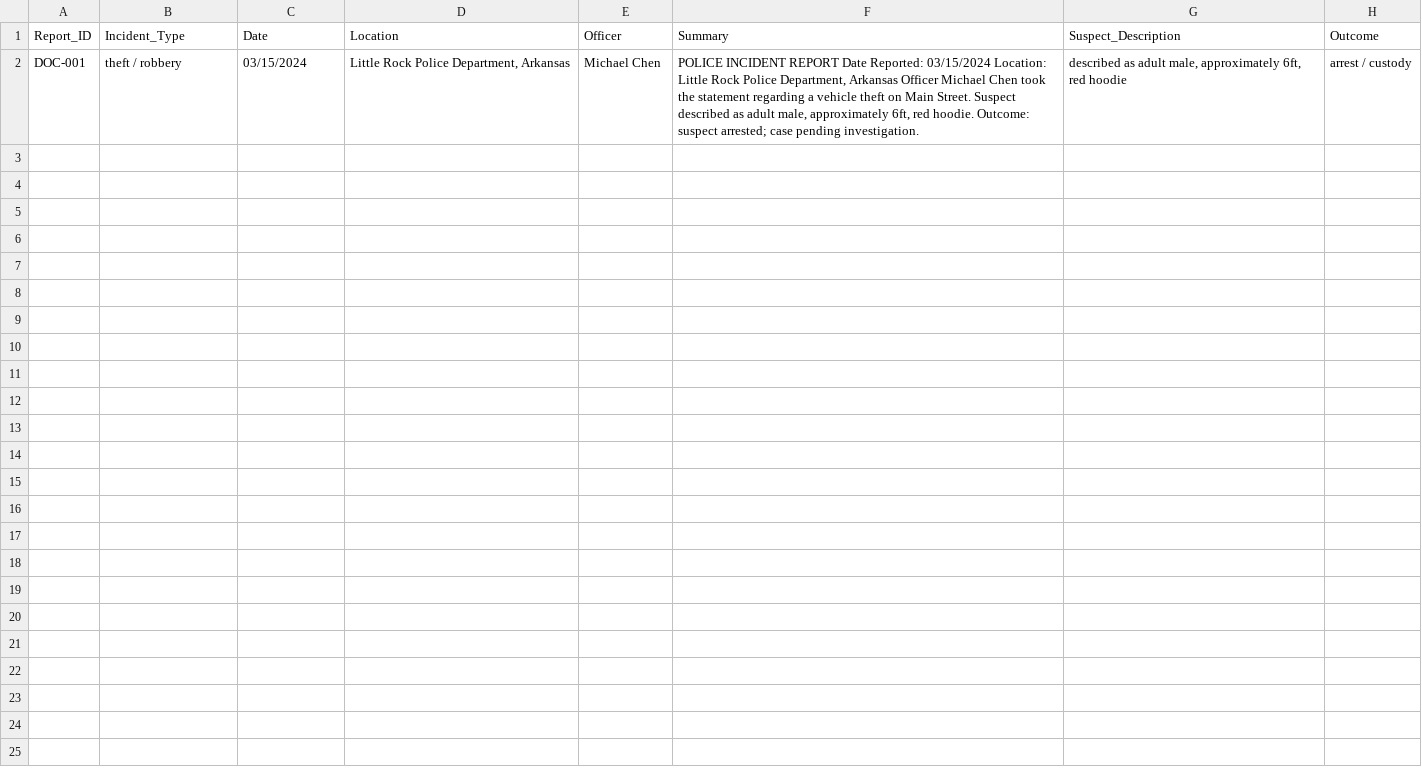
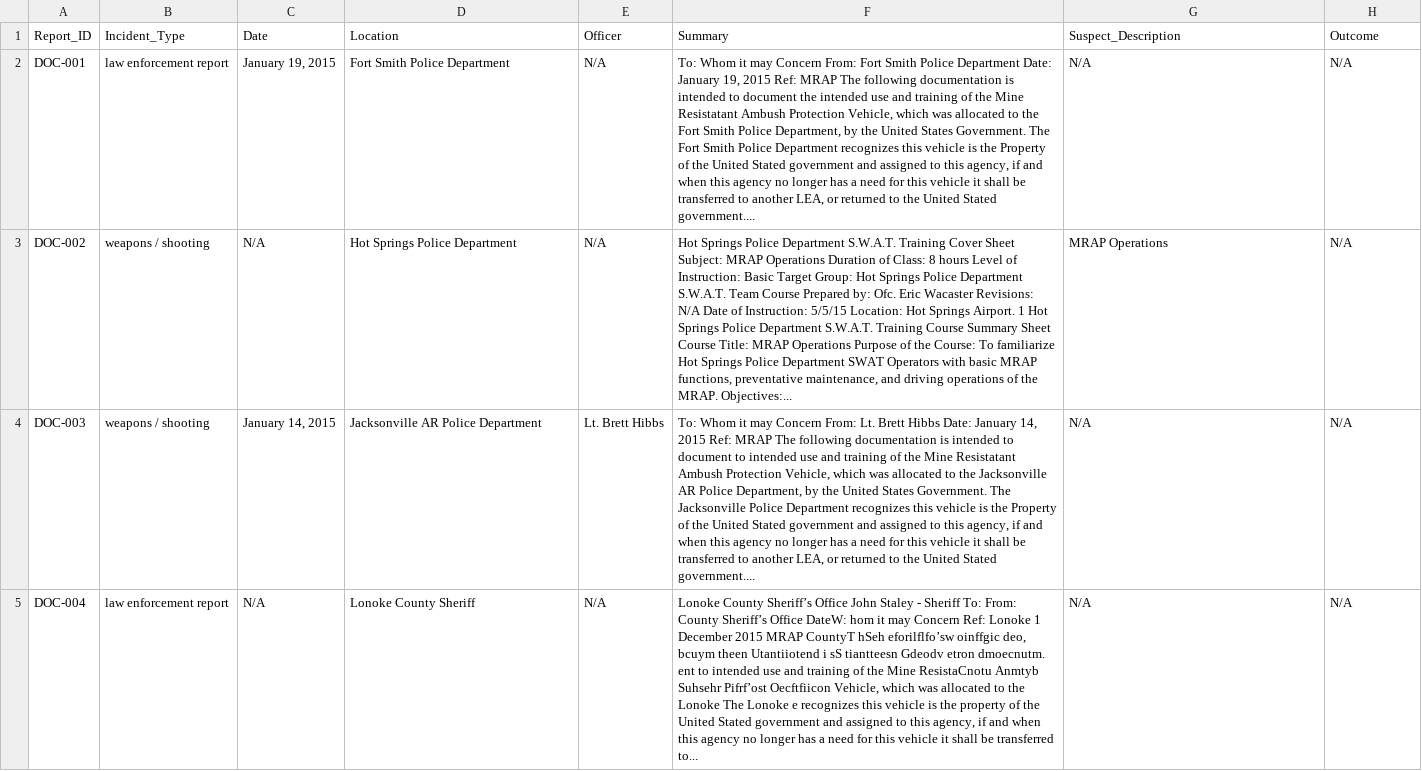
Before and after one commit to AdithyaReddyGeeda/Multimodal-Crime-Incident-Report-Analyzer, a CSV file: outputs/document_output.csv, drawn as a sheet; removed rows and columns are numbered as before the commit, all else as after; the diff names each change by its address in the sheet, - before the commit and + after, or states it on an @@ line.

Commit message:
Add document module section splitting, architecture diagram, project report, updated gitignore and README

```diff
--- a/outputs/document_output.csv
+++ b/outputs/document_output.csv
-row 2: DOC-001 | theft / robbery | 03/15/2024 | Little Rock Police Department, Arkansas | Michael Chen | POLICE INCIDENT REPORT Date Reported: 03/15/2024 Location: Little Rock Police Department, Arkansas Officer Michael Chen took the statement regarding a vehicle theft on Main Street. Suspect described as adult male, approximately 6ft, red hoodie. Outcome: suspect arrested; case pending investigation. | described as adult male, approximately 6ft, red hoodie | arrest / custody
+row 2: DOC-001 | law enforcement report | January 19, 2015 | Fort Smith Police Department | N/A | To: Whom it may Concern From: Fort Smith Police Department Date: January 19, 2015 Ref: MRAP The following documentation is intended to document the intended use and training of the Mine Resistatant Ambush Protection Vehicle, which was allocated to the Fort Smith Police Department, by the United States Government. The Fort Smith Police Department recognizes this vehicle is the Property of the United Stated government and assigned to this agency, if and when this agency no longer has a need for this vehicle it shall be transferred to another LEA, or returned to the United Stated government.... | N/A | N/A
+row 3: DOC-002 | weapons / shooting | N/A | Hot Springs Police Department | N/A | Hot Springs Police Department S.W.A.T. Training Cover Sheet Subject: MRAP Operations Duration of Class: 8 hours Level of Instruction: Basic Target Group: Hot Springs Police Department S.W.A.T. Team Course Prepared by: Ofc. Eric Wacaster Revisions: N/A Date of Instruction: 5/5/15 Location: Hot Springs Airport. 1 Hot Springs Police Department S.W.A.T. Training Course Summary Sheet Course Title: MRAP Operations Purpose of the Course: To familiarize Hot Springs Police Department SWAT Operators with basic MRAP functions, preventative maintenance, and driving operations of the MRAP. Objectives:... | MRAP Operations | N/A
+row 4: DOC-003 | weapons / shooting | January 14, 2015 | Jacksonville AR Police Department | Lt. Brett Hibbs | To: Whom it may Concern From: Lt. Brett Hibbs Date: January 14, 2015 Ref: MRAP The following documentation is intended to document to intended use and training of the Mine Resistatant Ambush Protection Vehicle, which was allocated to the Jacksonville AR Police Department, by the United States Government. The Jacksonville Police Department recognizes this vehicle is the Property of the United Stated government and assigned to this agency, if and when this agency no longer has a need for this vehicle it shall be transferred to another LEA, or returned to the United Stated government.... | N/A | N/A
+row 5: DOC-004 | law enforcement report | N/A | Lonoke County Sheriff | N/A | Lonoke County Sheriff’s Office John Staley - Sheriff To: From: County Sheriff’s Office DateW: hom it may Concern Ref: Lonoke 1 December 2015 MRAP CountyT hSeh eforilflfo’sw oinffgic deo, bcuym theen Utantiiotend i sS tiantteesn Gdeodv etron dmoecnutm. ent to intended use and training of the Mine ResistaCnotu Anmtyb Suhsehr Pifrf’ost Oecftfiicon Vehicle, which was allocated to the Lonoke The Lonoke e recognizes this vehicle is the property of the United Stated government and assigned to this agency, if and when this agency no longer has a need for this vehicle it shall be transferred to... | N/A | N/A
```
Also changed, not shown: 5 other files.
